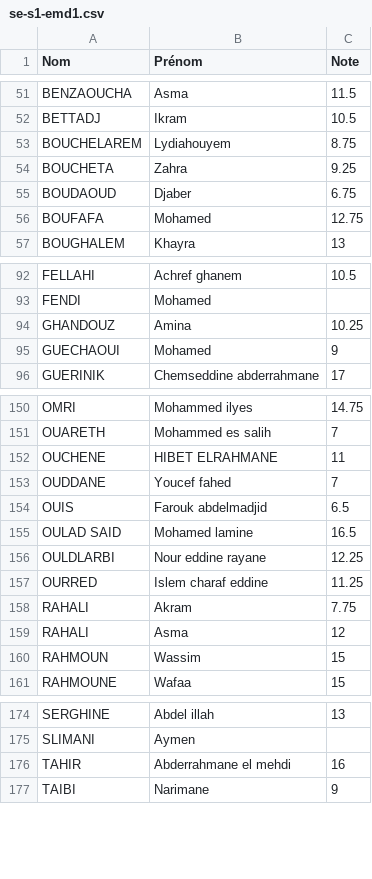
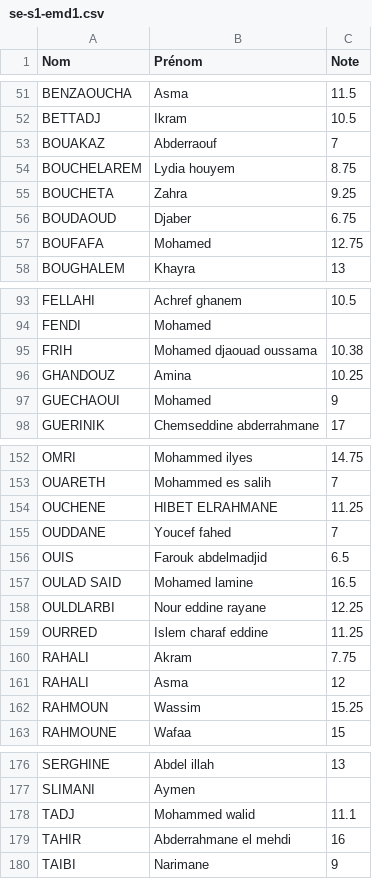
Before and after one commit to Ilyeshaddad337/Ranking, a CSV file: promo-2021/2023-2024/se-s1-emd1.csv, drawn as a sheet; only a part is shown, gaps mark what is left out.

```diff
--- a/promo-2021/2023-2024/se-s1-emd1.csv
+++ b/promo-2021/2023-2024/se-s1-emd1.csv
@@ -52,3 +52,4 @@ BENZAOUCHA,Asma,11.5
 BETTADJ,Ikram,10.5
-BOUCHELAREM,Lydiahouyem,8.75
+BOUAKAZ,Abderraouf,7
+BOUCHELAREM,Lydia houyem,8.75
 BOUCHETA,Zahra,9.25
@@ -93,2 +94,3 @@ FELLAHI,Achref ghanem,10.5
 FENDI,Mohamed,
+FRIH,Mohamed djaouad oussama,10.38
 GHANDOUZ,Amina,10.25
@@ -151,3 +153,3 @@ OMRI,Mohammed ilyes,14.75
 OUARETH,Mohammed es salih,7
-OUCHENE,HIBET ELRAHMANE,11
+OUCHENE,HIBET ELRAHMANE,11.25
 OUDDANE,Youcef fahed,7
@@ -159,3 +161,3 @@ RAHALI,Akram,7.75
 RAHALI,Asma,12
-RAHMOUN,Wassim,15
+RAHMOUN,Wassim,15.25
 RAHMOUNE,Wafaa,15
@@ -175,2 +177,3 @@ SERGHINE,Abdel illah,13
 SLIMANI,Aymen,
+TADJ,Mohammed walid,11.1
 TAHIR,Abderrahmane el mehdi,16
```
Also changed, not shown: promo-2021/2023-2024/bdd-s1-emd1.csv, promo-2021/2023-2024/merged-avg.csv, 4 other files.
